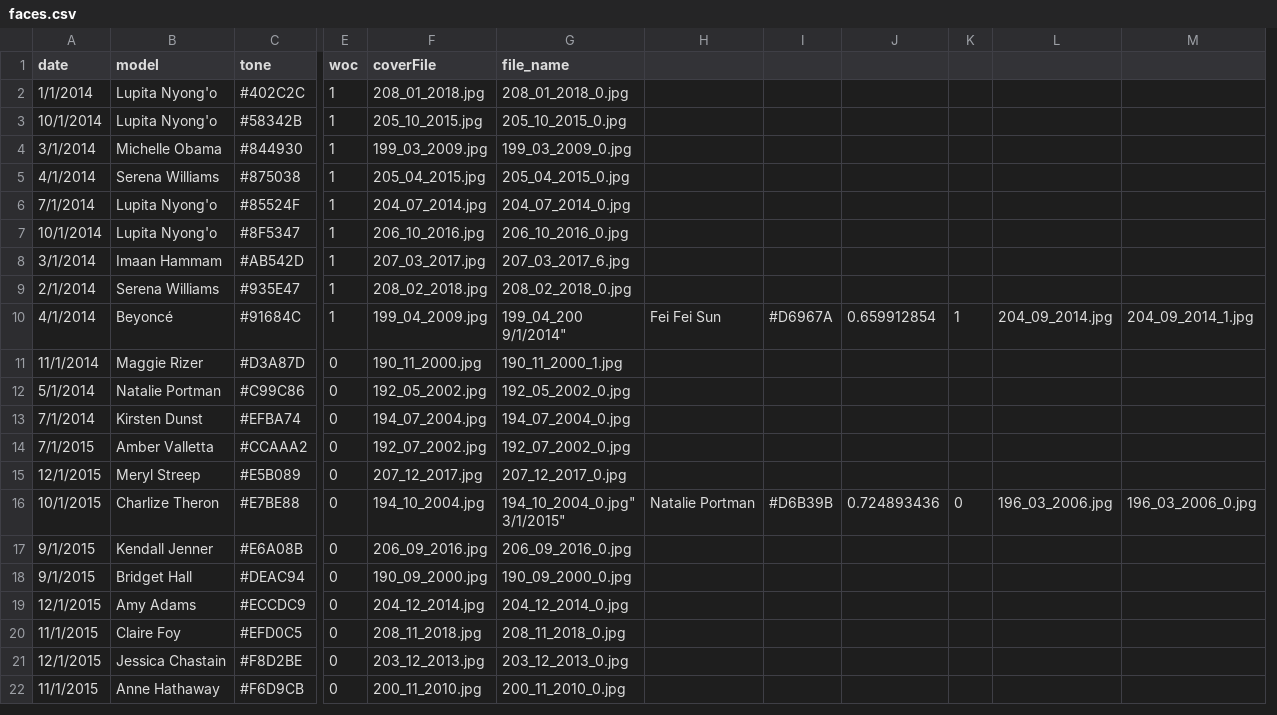
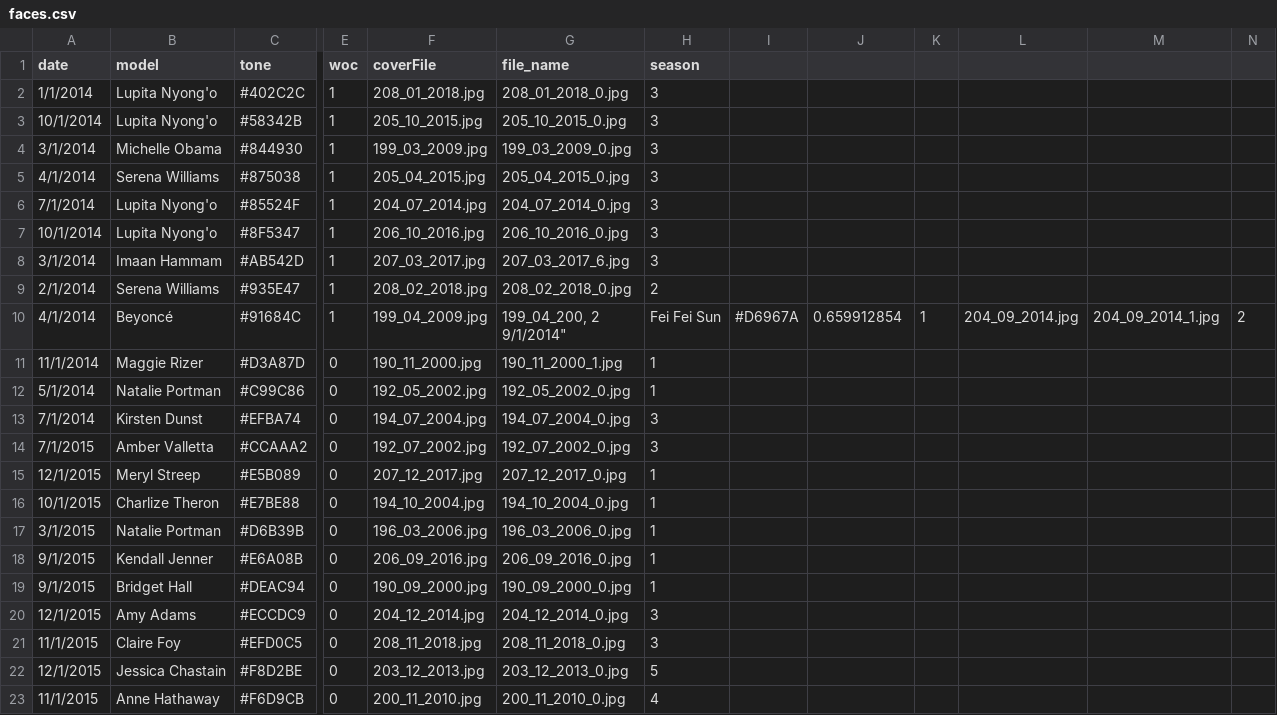
Before and after one commit to mrdcy/mrdcy.github.io, a CSV file: dist/assets/data/faces.csv, drawn as a sheet; only a part is shown, gaps mark what is left out; removed rows and columns are numbered as before the commit, all else as after; rows hold the shown columns only; ↵ is a line break in a cell; the diff names each change by its address in the sheet, - before the commit and + after, or states it on an @@ line.

Commit message:
season

```diff
--- a/dist/assets/data/faces.csv
+++ b/dist/assets/data/faces.csv
-column H, rows 10-16: Fei Fei Sun |  |  |  |  |  | Natalie Portman
+column H (season), rows 2-16: 3 | 3 | 3 | 3 | 3 | 3 | 3 | 2 | Fei Fei Sun | 1 | 1 | 3 | 3 | 1 | 1; rows 18-23: 1 | 1 | 3 | 3 | 5 | 4
+column N, row 10: 2
-G10 (file_name): 199_04_200 ↵ 9/1/2014"
+G10 (file_name): 199_04_200, 2 ↵ 9/1/2014"
-G16 (file_name): 194_10_2004_0.jpg" ↵ 3/1/2015"
+G16 (file_name): 194_10_2004_0.jpg
-I16: #D6B39B
+I16: (empty)
-J16: 0.724893436
+J16: (empty)
-K16: 0
+K16: (empty)
-L16: 196_03_2006.jpg
+L16: (empty)
-M16: 196_03_2006_0.jpg
+M16: (empty)
+row 17: 3/1/2015 | Natalie Portman | #D6B39B | 0 | 196_03_2006.jpg | 196_03_2006_0.jpg | 1
```
